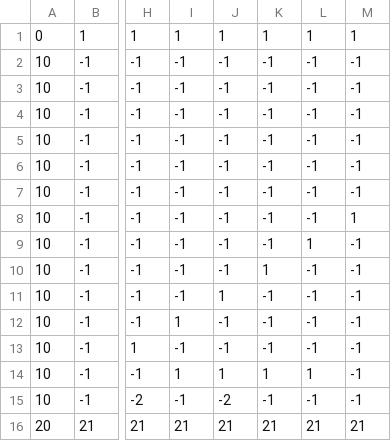
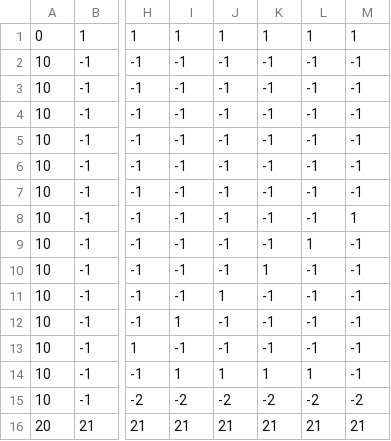
Before and after one commit to C6H5SO3Na/JumpGame, a CSV file: data/map/test.csv, drawn as a sheet; only a part is shown, gaps mark what is left out; the diff names each change by its address in the sheet, - before the commit and + after, or states it on an @@ line.

```diff
--- a/data/map/test.csv
+++ b/data/map/test.csv
-I15: -1
+I15: -2
-K15: -1
+K15: -2
-L15: -1
+L15: -2
-M15: -1
+M15: -2
```
Also changed, not shown: 21 other files.
